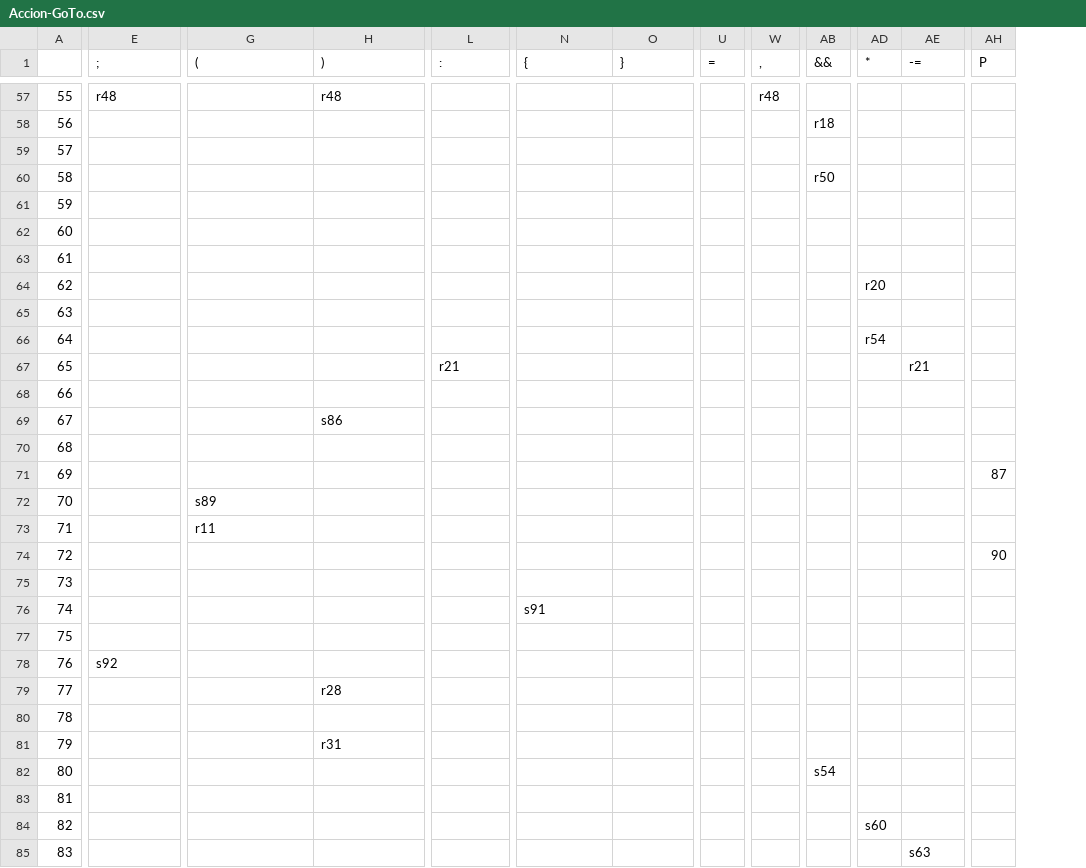
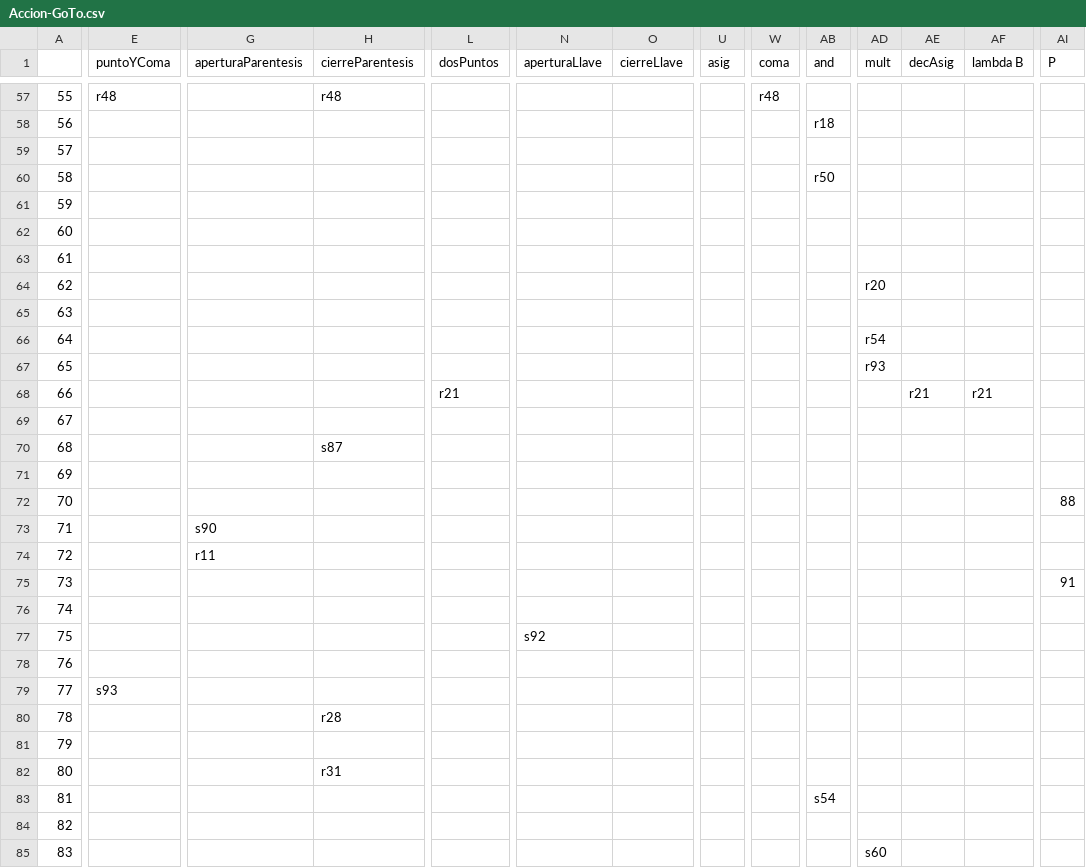
Before and after one commit to Clemente-Alvarez/Procesador-de-lenguajes-js--, a CSV file: gramar/Accion-GoTo.csv, drawn as a sheet; only a part is shown, gaps mark what is left out; removed rows and columns are numbered as before the commit, all else as after; rows hold the shown columns only; the diff covers the shown part only; the diff names each change by its address in the sheet, - before the commit and + after, or states it on an @@ line.

```diff
--- a/gramar/Accion-GoTo.csv
+++ b/gramar/Accion-GoTo.csv
+column AF (lambda B), row 68: r21
-E1: ;
+E1: puntoYComa
-G1: (
+G1: aperturaParentesis
-H1: )
+H1: cierreParentesis
-L1: :
+L1: dosPuntos
-N1: {
+N1: aperturaLlave
-O1: }
+O1: cierreLlave
-U1: =
+U1: asig
-W1: ,
+W1: coma
-AB1: &&
+AB1: and
-AD1: *
+AD1: mult
-AE1: -=
+AE1: decAsig
+row 67: 65 |  |  |  |  |  |  |  |  |  | r93
@@ column A renumbered from row 68 down @@
-H70 (cierreParentesis): s86
+H70 (cierreParentesis): s87
-AI72 (P): 87
+AI72 (P): 88
-row 72: 70 |  | s89
+row 73: 71 |  | s90
-AI75 (P): 90
+AI75 (P): 91
-N77 (aperturaLlave): s91
+N77 (aperturaLlave): s92
-E79 (puntoYComa): s92
+E79 (puntoYComa): s93
-row 85: 83 |  |  |  |  |  |  |  |  |  |  | s63
```
Also changed, not shown: 7 added rows, 6 removed rows and 42 edited cells elsewhere in this file, 2 other files.
